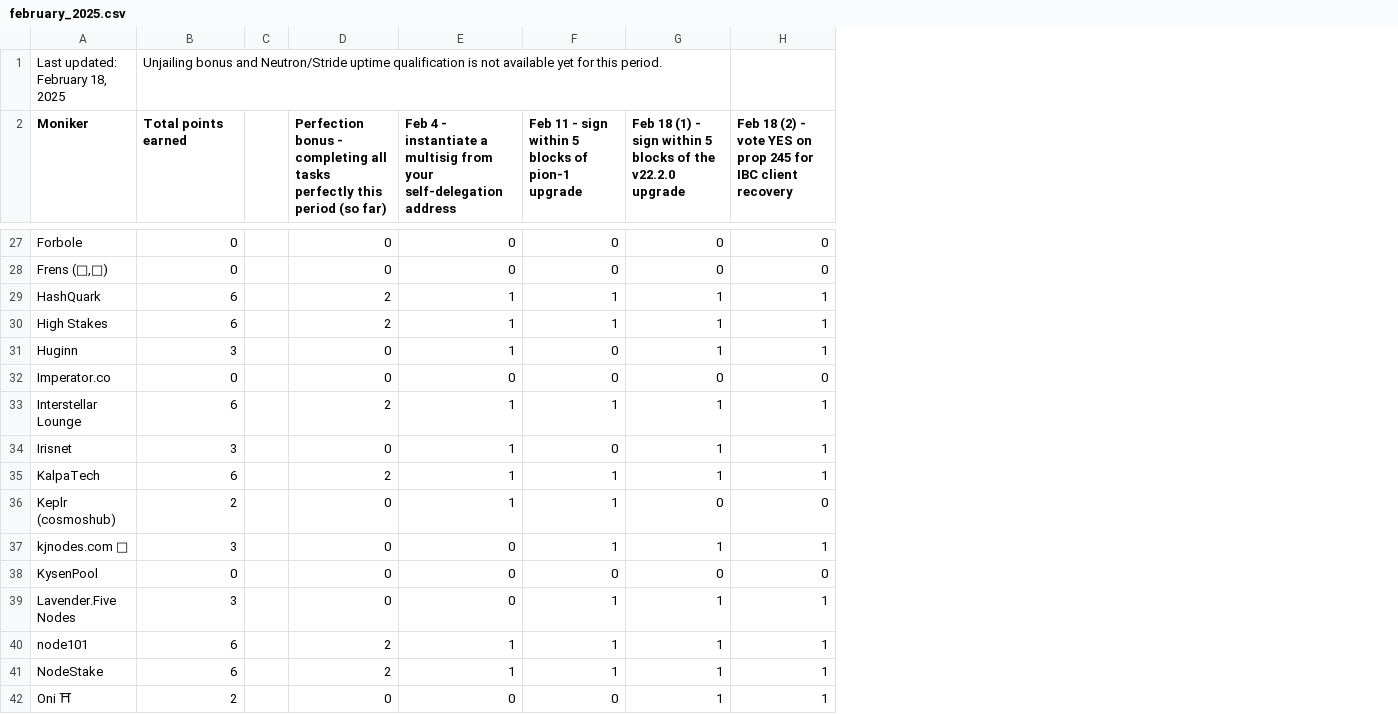
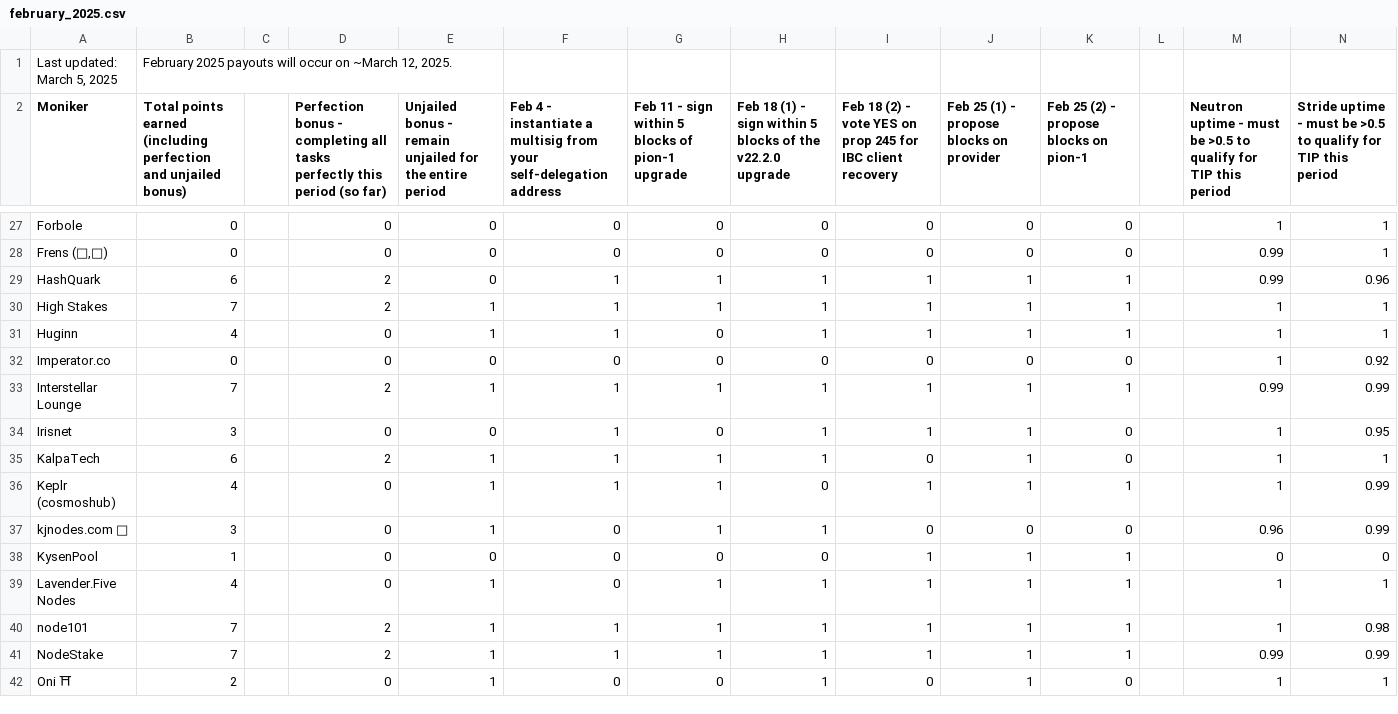
Before and after one commit to hyphacoop/site-for-TIP-data, a CSV file: site/data/february_2025.csv, drawn as a sheet; only a part is shown, gaps mark what is left out; removed rows and columns are numbered as before the commit, all else as after; the diff covers the shown part only; the diff names each change by its address in the sheet, - before the commit and + after, or states it on an @@ line.

```diff
--- a/site/data/february_2025.csv
+++ b/site/data/february_2025.csv
+column E, row 2: Unjailed bonus - remain unjailed for the entire period; rows 27-42: 0 | 0 | 0 | 1 | 1 | 0 | 1 | 0 | 1 | 1 | 1 | 0 | 1 | 1 | 1 | 1
+column J, row 2: Feb 25 (1) - propose blocks on provider; rows 27-42: 0 | 0 | 1 | 1 | 1 | 0 | 1 | 1 | 1 | 1 | 0 | 1 | 1 | 1 | 1 | 1
+column K, row 2: Feb 25 (2) - propose blocks on pion-1; rows 27-42: 0 | 0 | 1 | 1 | 1 | 0 | 1 | 0 | 0 | 1 | 0 | 1 | 1 | 1 | 1 | 0
+column L, empty
+column M, row 2: Neutron uptime - must be >0.5 to qualify for TIP this period; rows 27-42: 1 | 0.99 | 0.99 | 1 | 1 | 1 | 0.99 | 1 | 1 | 1 | 0.96 | 0 | 1 | 1 | 0.99 | 1
+column N, row 2: Stride uptime - must be >0.5 to qualify for TIP this period; rows 27-42: 1 | 1 | 0.96 | 1 | 1 | 0.92 | 0.99 | 0.95 | 1 | 0.99 | 0.99 | 0 | 1 | 0.98 | 0.99 | 1
-row 1: Last updated: February 18, 2025 | Unjailing bonus and Neutron/Stride uptime qualification is not available yet for this period.
+row 1: Last updated: March 5, 2025 | February 2025 payouts will occur on ~March 12, 2025.
-B2: Total points earned
+B2: Total points earned (including perfection and unjailed bonus)
-B30: 6
+B30: 7
-B31: 3
+B31: 4
-B33: 6
+B33: 7
-I35: 1
+I35: 0
-B36: 2
+B36: 4
-I36: 0
+I36: 1
-I37: 1
+I37: 0
-B38: 0
+B38: 1
-I38: 0
+I38: 1
-B39: 3
+B39: 4
-B40:B41: 6
+B40:B41: 7
-I42: 1
+I42: 0
```
Also changed, not shown: 2 added rows and 44 edited cells elsewhere in this file, 2 other files.
